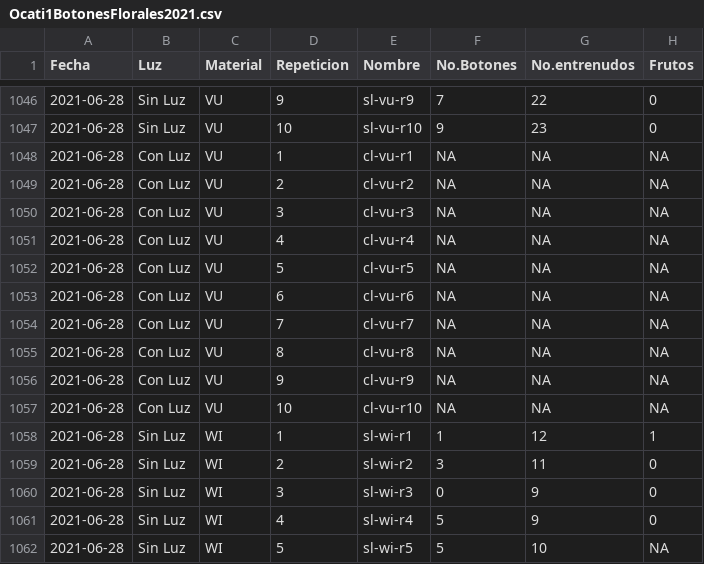
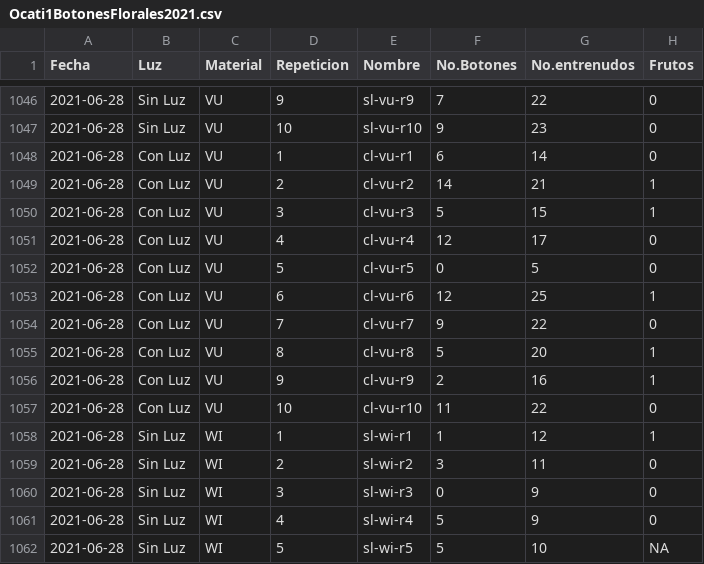
Before and after one commit to crbojaca/CBios, a CSV file: Ocati1BotonesFlorales2021.csv, drawn as a sheet; only a part is shown, gaps mark what is left out.

```diff
--- a/Ocati1BotonesFlorales2021.csv
+++ b/Ocati1BotonesFlorales2021.csv
@@ -1047,12 +1047,12 @@ Fecha	Luz	Material	Repeticion	Nombre	No.Botones	No.entrenudos	Frutos
 2021-06-28	Sin Luz	VU	10	sl-vu-r10	9	23	0
-2021-06-28	Con Luz	VU	1	cl-vu-r1	NA	NA	NA
-2021-06-28	Con Luz	VU	2	cl-vu-r2	NA	NA	NA
-2021-06-28	Con Luz	VU	3	cl-vu-r3	NA	NA	NA
-2021-06-28	Con Luz	VU	4	cl-vu-r4	NA	NA	NA
-2021-06-28	Con Luz	VU	5	cl-vu-r5	NA	NA	NA
-2021-06-28	Con Luz	VU	6	cl-vu-r6	NA	NA	NA
-2021-06-28	Con Luz	VU	7	cl-vu-r7	NA	NA	NA
-2021-06-28	Con Luz	VU	8	cl-vu-r8	NA	NA	NA
-2021-06-28	Con Luz	VU	9	cl-vu-r9	NA	NA	NA
-2021-06-28	Con Luz	VU	10	cl-vu-r10	NA	NA	NA
+2021-06-28	Con Luz	VU	1	cl-vu-r1	6	14	0
+2021-06-28	Con Luz	VU	2	cl-vu-r2	14	21	1
+2021-06-28	Con Luz	VU	3	cl-vu-r3	5	15	1
+2021-06-28	Con Luz	VU	4	cl-vu-r4	12	17	0
+2021-06-28	Con Luz	VU	5	cl-vu-r5	0	5	0
+2021-06-28	Con Luz	VU	6	cl-vu-r6	12	25	1
+2021-06-28	Con Luz	VU	7	cl-vu-r7	9	22	0
+2021-06-28	Con Luz	VU	8	cl-vu-r8	5	20	1
+2021-06-28	Con Luz	VU	9	cl-vu-r9	2	16	1
+2021-06-28	Con Luz	VU	10	cl-vu-r10	11	22	0
 2021-06-28	Sin Luz	WI	1	sl-wi-r1	1	12	1
```
Also changed, not shown: CBiosAplicacionesFitosanitarias.csv, CBiosCiclosCultivos.csv.
